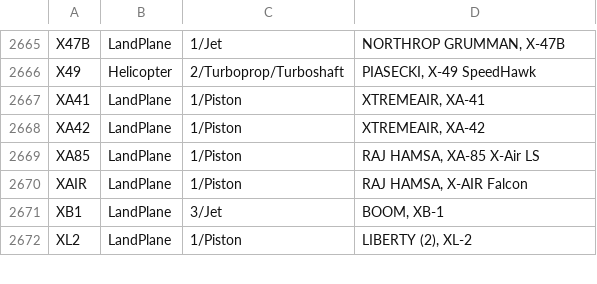
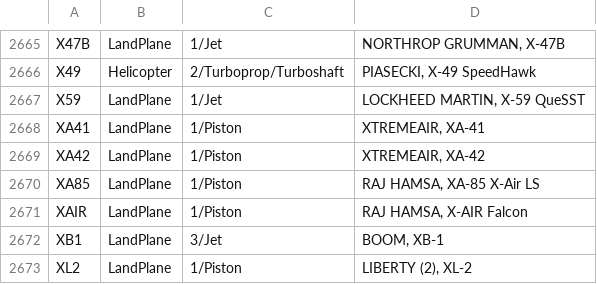
Before and after one commit to rikgale/ICAOList, a CSV file: ICAOList.csv, drawn as a sheet; only a part is shown, gaps mark what is left out; the diff names each change by its address in the sheet, - before the commit and + after, or states it on an @@ line.

Commit message:
Update ICAOList.csv

```diff
--- a/ICAOList.csv
+++ b/ICAOList.csv
+row 2667: X59 | LandPlane | 1/Jet | LOCKHEED MARTIN, X-59 QueSST
```
